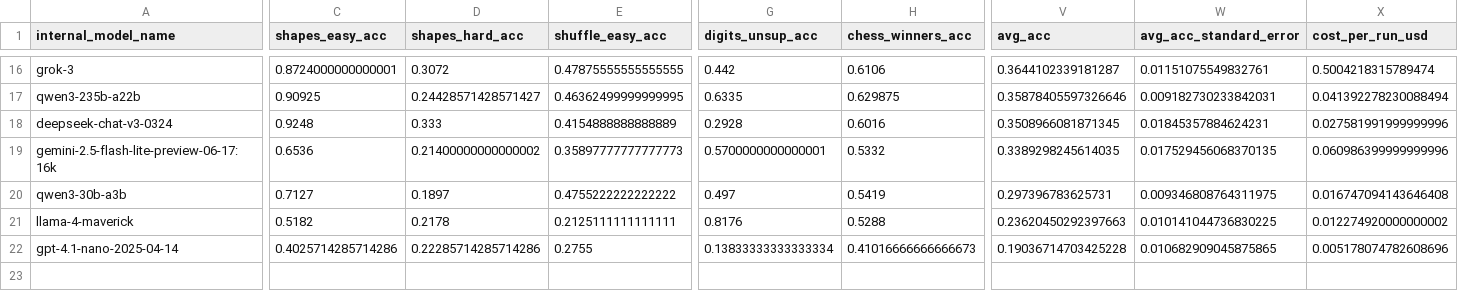
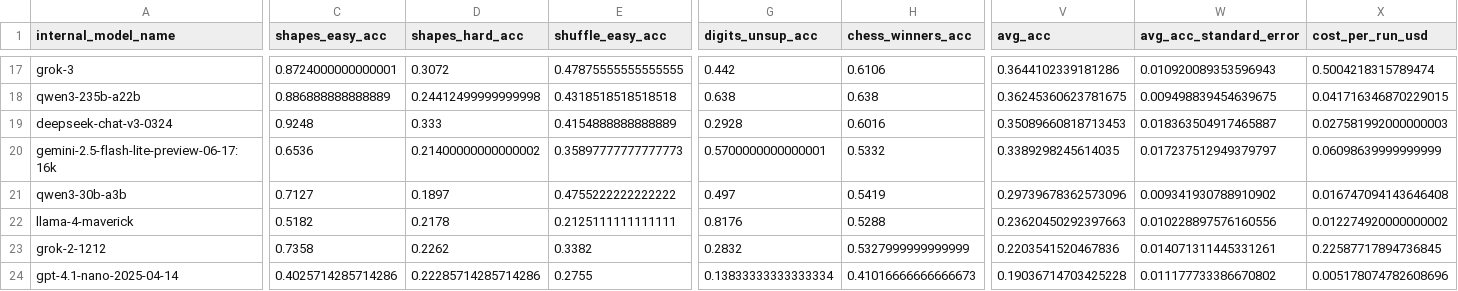
Before and after one commit to htihle/htihle.github.io, a CSV file: data/weirdml_data.csv, drawn as a sheet; only a part is shown, gaps mark what is left out; addresses are those after the commit; rows hold the shown columns only; the diff covers the shown part only; the diff names each change by its address in the sheet, - before the commit and + after, or states it on an @@ line.

Commit message:
added grok-4 results

```diff
--- a/data/weirdml_data.csv
+++ b/data/weirdml_data.csv
-V17 (avg_acc): 0.3644102339181287
+V17 (avg_acc): 0.3644102339181286
-W17 (avg_acc_standard_error): 0.01151075549832761
+W17 (avg_acc_standard_error): 0.010920089353596943
-C18 (shapes_easy_acc): 0.90925
+C18 (shapes_easy_acc): 0.886888888888889
-D18 (shapes_hard_acc): 0.24428571428571427
+D18 (shapes_hard_acc): 0.24412499999999998
-E18 (shuffle_easy_acc): 0.46362499999999995
+E18 (shuffle_easy_acc): 0.4318518518518518
-G18 (digits_unsup_acc): 0.6335
+G18 (digits_unsup_acc): 0.638
-H18 (chess_winners_acc): 0.629875
+H18 (chess_winners_acc): 0.638
-V18 (avg_acc): 0.35878405597326646
+V18 (avg_acc): 0.36245360623781675
-W18 (avg_acc_standard_error): 0.009182730233842031
+W18 (avg_acc_standard_error): 0.009498839454639675
-X18 (cost_per_run_usd): 0.041392278230088494
+X18 (cost_per_run_usd): 0.041716346870229015
-V19 (avg_acc): 0.3508966081871345
+V19 (avg_acc): 0.35089660818713453
-W19 (avg_acc_standard_error): 0.01845357884624231
+W19 (avg_acc_standard_error): 0.018363504917465887
-X19 (cost_per_run_usd): 0.027581991999999996
+X19 (cost_per_run_usd): 0.027581992000000003
-W20 (avg_acc_standard_error): 0.017529456068370135
+W20 (avg_acc_standard_error): 0.017237512949379797
-X20 (cost_per_run_usd): 0.060986399999999996
+X20 (cost_per_run_usd): 0.06098639999999999
-V21 (avg_acc): 0.297396783625731
+V21 (avg_acc): 0.29739678362573096
-W21 (avg_acc_standard_error): 0.009346808764311975
+W21 (avg_acc_standard_error): 0.009341930788910902
-W22 (avg_acc_standard_error): 0.010141044736830225
+W22 (avg_acc_standard_error): 0.010228897576160556
+row 23: grok-2-1212 | 0.7358 | 0.2262 | 0.3382 | 0.2832 | 0.5327999999999999 | 0.2203541520467836 | 0.014071311445331261 | 0.22587717894736845
-W24 (avg_acc_standard_error): 0.010682909045875865
+W24 (avg_acc_standard_error): 0.011177733386670802
```
Also changed, not shown: 1 added row and 48 edited cells elsewhere in this file, 3 other files.
